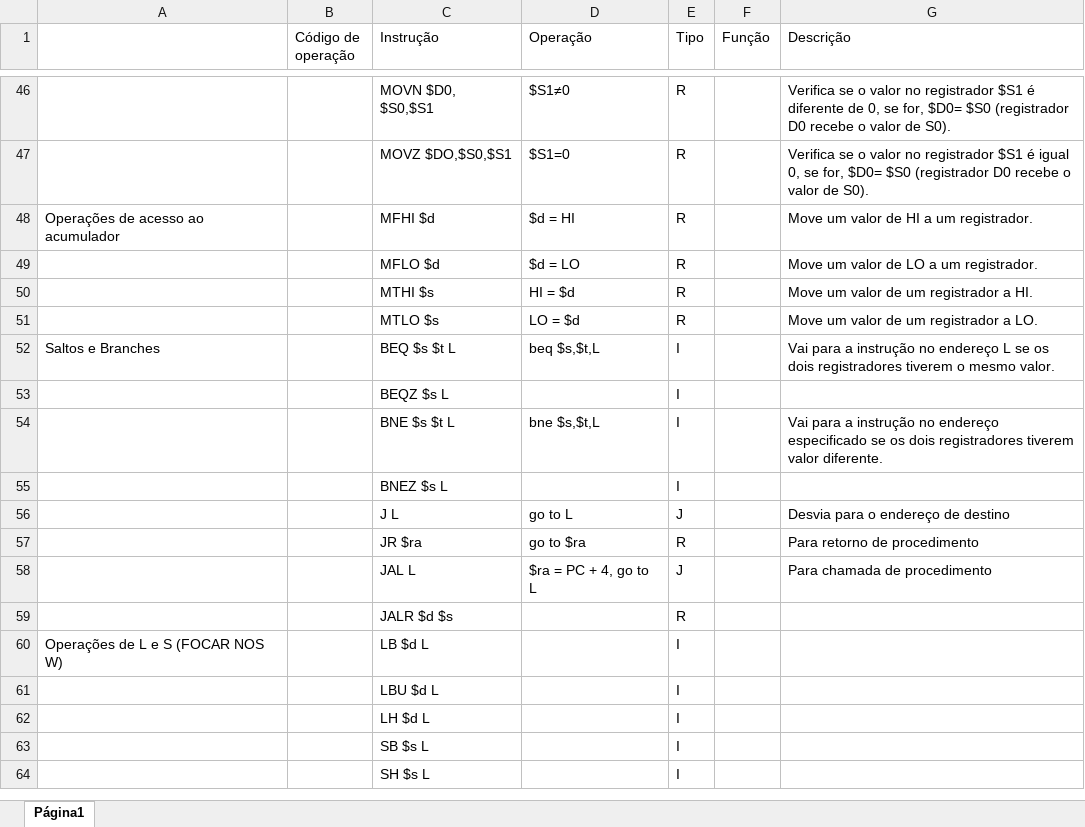
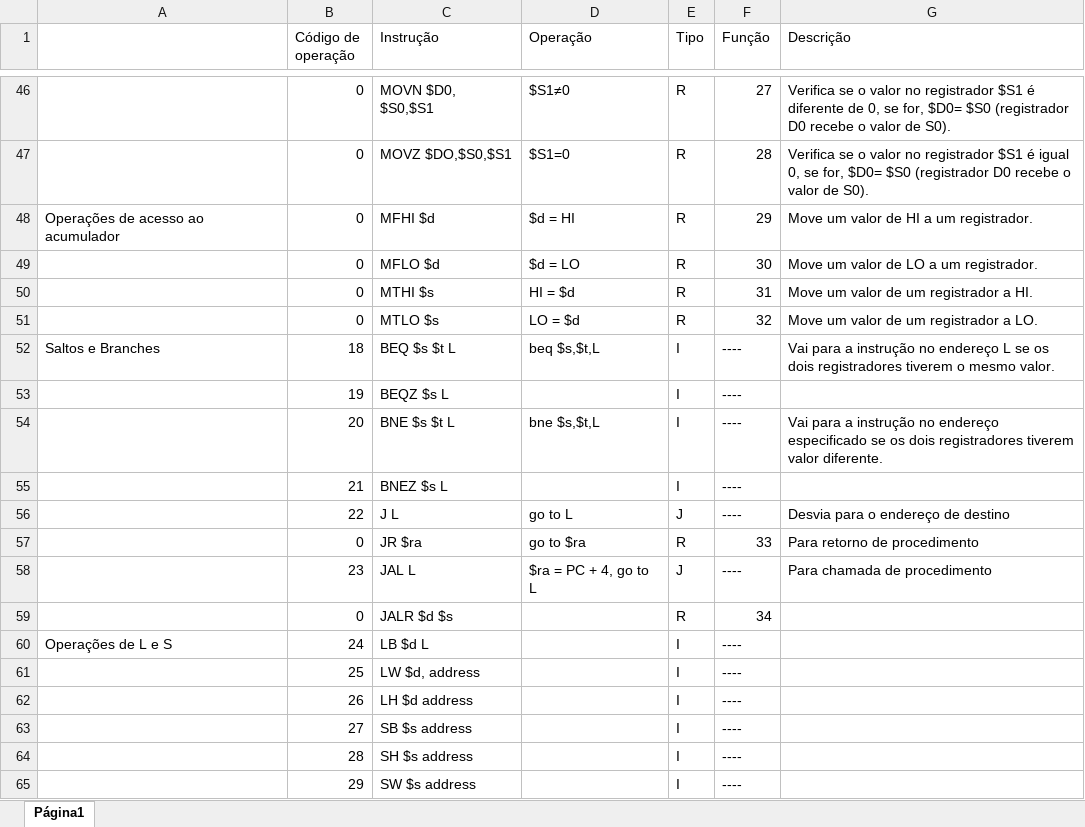
Before and after one commit to biabsantana/PBLSD2016, an Excel workbook: Tabela de Instruções.xlsx, sheet Página1, drawn as a sheet; only a part is shown, gaps mark what is left out; values as stored, in another font and other column widths than the file's, no cell formats; charts and pictures not drawn; removed rows and columns are numbered as before the commit, all else as after; the diff covers the shown part only; the diff names each change by its address in the sheet, - before the commit and + after, or states it on an @@ line.

```diff
--- a/Tabela de Instruções.xlsx (sheet Página1)
+++ b/Tabela de Instruções.xlsx (sheet Página1)
-B46:B51 (Código de operação): (empty)
+B46:B51 (Código de operação): 0
-F46 (Função): (empty)
+F46 (Função): 27
-F47 (Função): (empty)
+F47 (Função): 28
-F48 (Função): (empty)
+F48 (Função): 29
-F49 (Função): (empty)
+F49 (Função): 30
-F50 (Função): (empty)
+F50 (Função): 31
-F51 (Função): (empty)
+F51 (Função): 32
-B52 (Código de operação): (empty)
+B52 (Código de operação): 18
-F52:F56 (Função): (empty)
+F52:F56 (Função): ----
-B53 (Código de operação): (empty)
+B53 (Código de operação): 19
-B54 (Código de operação): (empty)
+B54 (Código de operação): 20
-B55 (Código de operação): (empty)
+B55 (Código de operação): 21
-B56 (Código de operação): (empty)
+B56 (Código de operação): 22
-B57 (Código de operação): (empty)
+B57 (Código de operação): 0
-F57 (Função): (empty)
+F57 (Função): 33
-B58 (Código de operação): (empty)
+B58 (Código de operação): 23
-F58 (Função): (empty)
+F58 (Função): ----
-B59 (Código de operação): (empty)
+B59 (Código de operação): 0
-F59 (Função): (empty)
+F59 (Função): 34
-A60: Operações de L e S (FOCAR NOS W)
+A60: Operações de L e S
-B60 (Código de operação): (empty)
+B60 (Código de operação): 24
-F60 (Função): (empty)
+F60 (Função): ----
-row 61:  |  | LBU $d L |  | I
-row 62:  |  | LH $d L |  | I
-row 63:  |  | SB $s L |  | I
-row 64:  |  | SH $s L |  | I
+row 61:  | 25 | LW $d, address |  | I | ----
+row 62:  | 26 | LH $d address |  | I | ----
+row 63:  | 27 | SB $s address |  | I | ----
+row 64:  | 28 | SH $s address |  | I | ----
+row 65:  | 29 | SW $s address |  | I | ----
```
Also changed, not shown: 88 edited cells elsewhere in this sheet, cell formats, charts or pictures.
